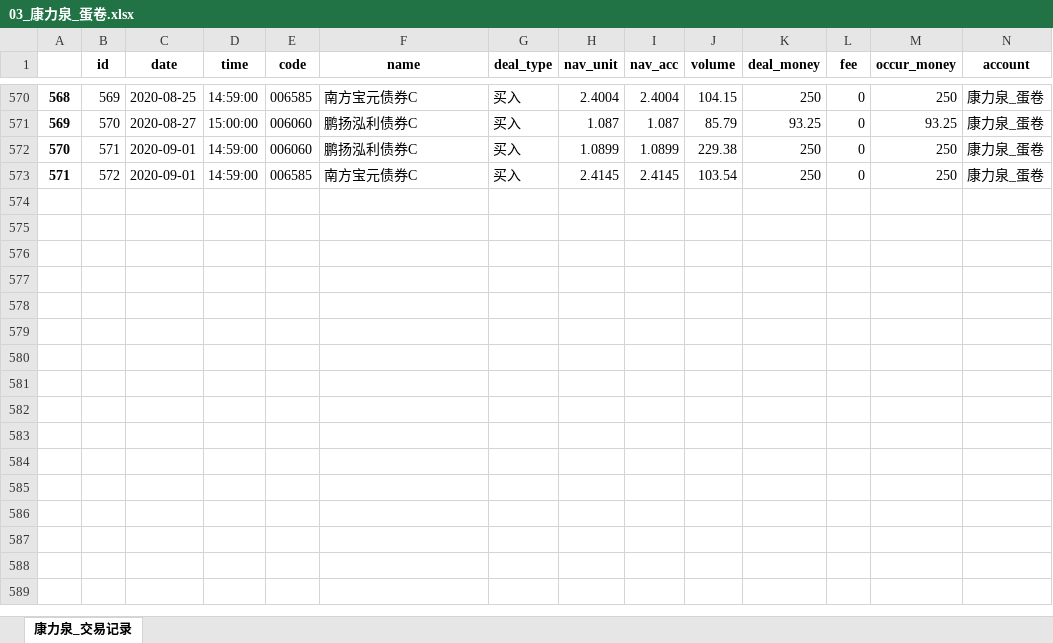
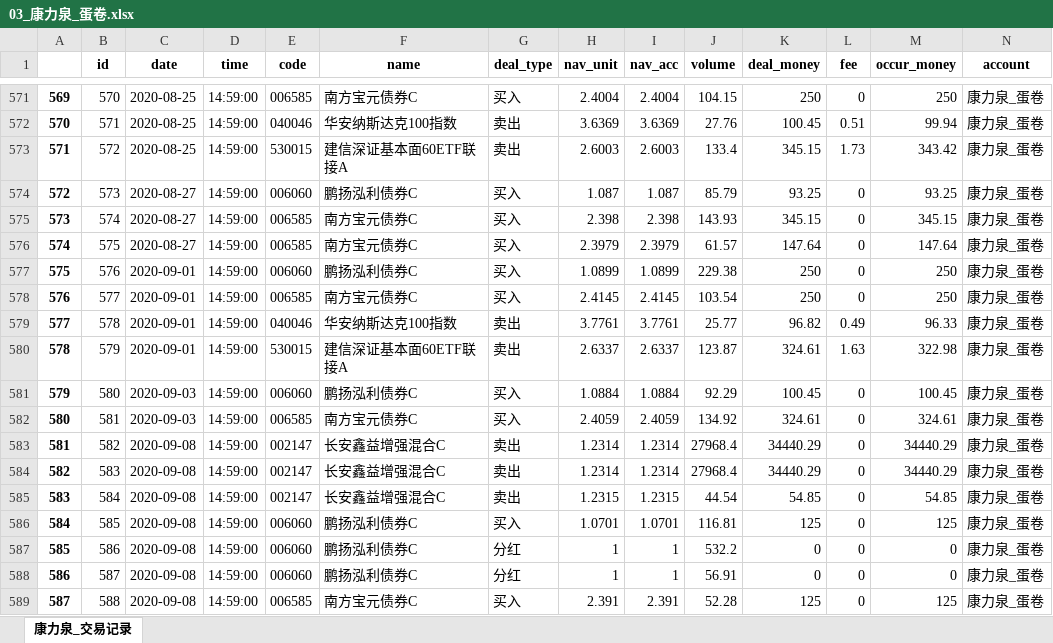
Before and after one commit to klq26/deal-record-temp, an Excel workbook: output/蛋卷/03_康力泉_蛋卷.xlsx, sheet 康力泉_交易记录, drawn as a sheet; only a part is shown, gaps mark what is left out; values as stored, in another font and other column widths than the file's, no borders; addresses are those after the commit; rows hold the shown columns only; the diff covers the shown part only; the diff names each change by its address in the sheet, - before the commit and + after, or states it on an @@ line.

```diff
--- a/output/蛋卷/03_康力泉_蛋卷.xlsx (sheet 康力泉_交易记录)
+++ b/output/蛋卷/03_康力泉_蛋卷.xlsx (sheet 康力泉_交易记录)
@@ column A renumbered between rows 570 and 578 @@
-B571 (id): 569
+B571 (id): 570
+row 572: 570 | 571 | 2020-08-25 | 14:59:00 | 040046 | 华安纳斯达克100指数 | 卖出 | 3.6369 | 3.6369 | 27.76 | 100.45 | 0.51 | 99.94 | 康力泉_蛋卷
+row 573: 571 | 572 | 2020-08-25 | 14:59:00 | 530015 | 建信深证基本面60ETF联接A | 卖出 | 2.6003 | 2.6003 | 133.4 | 345.15 | 1.73 | 343.42 | 康力泉_蛋卷
-B574 (id): 570
+B574 (id): 573
-D574 (time): 15:00:00
+D574 (time): 14:59:00
+row 575: 573 | 574 | 2020-08-27 | 14:59:00 | 006585 | 南方宝元债券C | 买入 | 2.398 | 2.398 | 143.93 | 345.15 | 0 | 345.15 | 康力泉_蛋卷
+row 576: 574 | 575 | 2020-08-27 | 14:59:00 | 006585 | 南方宝元债券C | 买入 | 2.3979 | 2.3979 | 61.57 | 147.64 | 0 | 147.64 | 康力泉_蛋卷
-B577 (id): 571
+B577 (id): 576
-B578 (id): 572
+B578 (id): 577
+row 579: 577 | 578 | 2020-09-01 | 14:59:00 | 040046 | 华安纳斯达克100指数 | 卖出 | 3.7761 | 3.7761 | 25.77 | 96.82 | 0.49 | 96.33 | 康力泉_蛋卷
+row 580: 578 | 579 | 2020-09-01 | 14:59:00 | 530015 | 建信深证基本面60ETF联接A | 卖出 | 2.6337 | 2.6337 | 123.87 | 324.61 | 1.63 | 322.98 | 康力泉_蛋卷
+row 581: 579 | 580 | 2020-09-03 | 14:59:00 | 006060 | 鹏扬泓利债券C | 买入 | 1.0884 | 1.0884 | 92.29 | 100.45 | 0 | 100.45 | 康力泉_蛋卷
+row 582: 580 | 581 | 2020-09-03 | 14:59:00 | 006585 | 南方宝元债券C | 买入 | 2.4059 | 2.4059 | 134.92 | 324.61 | 0 | 324.61 | 康力泉_蛋卷
+row 583: 581 | 582 | 2020-09-08 | 14:59:00 | 002147 | 长安鑫益增强混合C | 卖出 | 1.2314 | 1.2314 | 27968.4 | 34440.29 | 0 | 34440.29 | 康力泉_蛋卷
+row 584: 582 | 583 | 2020-09-08 | 14:59:00 | 002147 | 长安鑫益增强混合C | 卖出 | 1.2314 | 1.2314 | 27968.4 | 34440.29 | 0 | 34440.29 | 康力泉_蛋卷
+row 585: 583 | 584 | 2020-09-08 | 14:59:00 | 002147 | 长安鑫益增强混合C | 卖出 | 1.2315 | 1.2315 | 44.54 | 54.85 | 0 | 54.85 | 康力泉_蛋卷
+row 586: 584 | 585 | 2020-09-08 | 14:59:00 | 006060 | 鹏扬泓利债券C | 买入 | 1.0701 | 1.0701 | 116.81 | 125 | 0 | 125 | 康力泉_蛋卷
+row 587: 585 | 586 | 2020-09-08 | 14:59:00 | 006060 | 鹏扬泓利债券C | 分红 | 1 | 1 | 532.2 | 0 | 0 | 0 | 康力泉_蛋卷
+row 588: 586 | 587 | 2020-09-08 | 14:59:00 | 006060 | 鹏扬泓利债券C | 分红 | 1 | 1 | 56.91 | 0 | 0 | 0 | 康力泉_蛋卷
+row 589: 587 | 588 | 2020-09-08 | 14:59:00 | 006585 | 南方宝元债券C | 买入 | 2.391 | 2.391 | 52.28 | 125 | 0 | 125 | 康力泉_蛋卷
```
Also changed, not shown: 19 added rows and 145 edited cells elsewhere in this sheet, output/天天/03_康力泉_天天.xlsx, output/康力泉_全部记录.xlsx, 44 other files.
